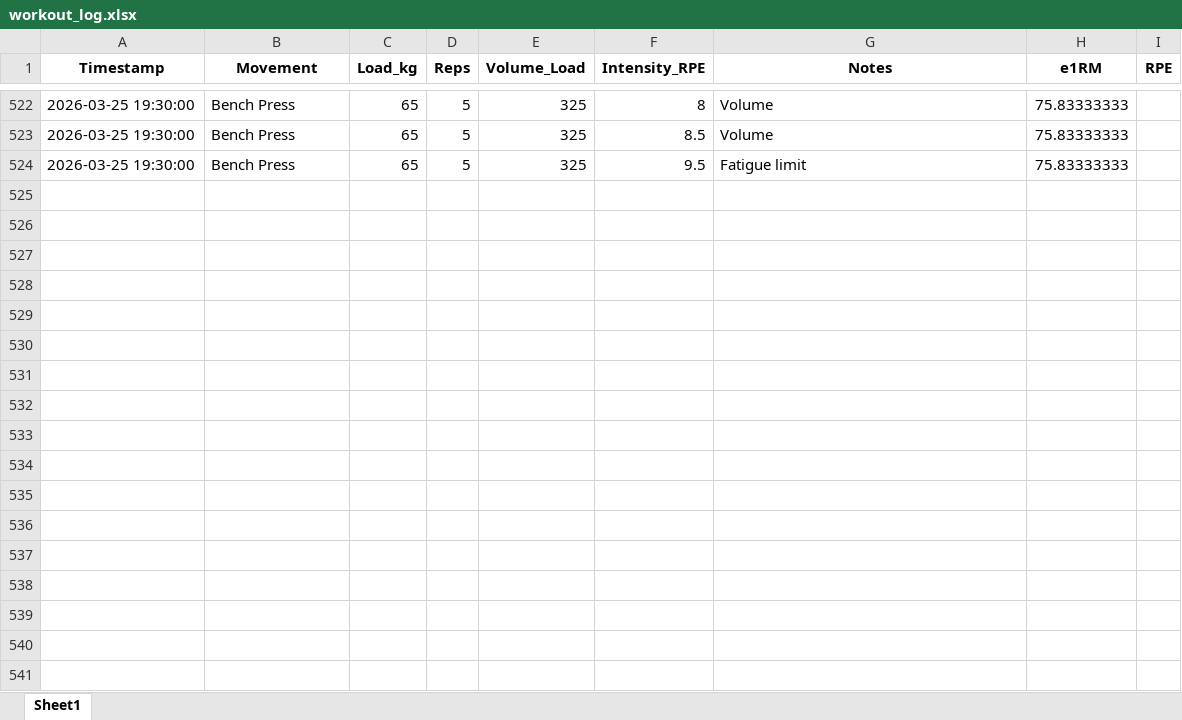
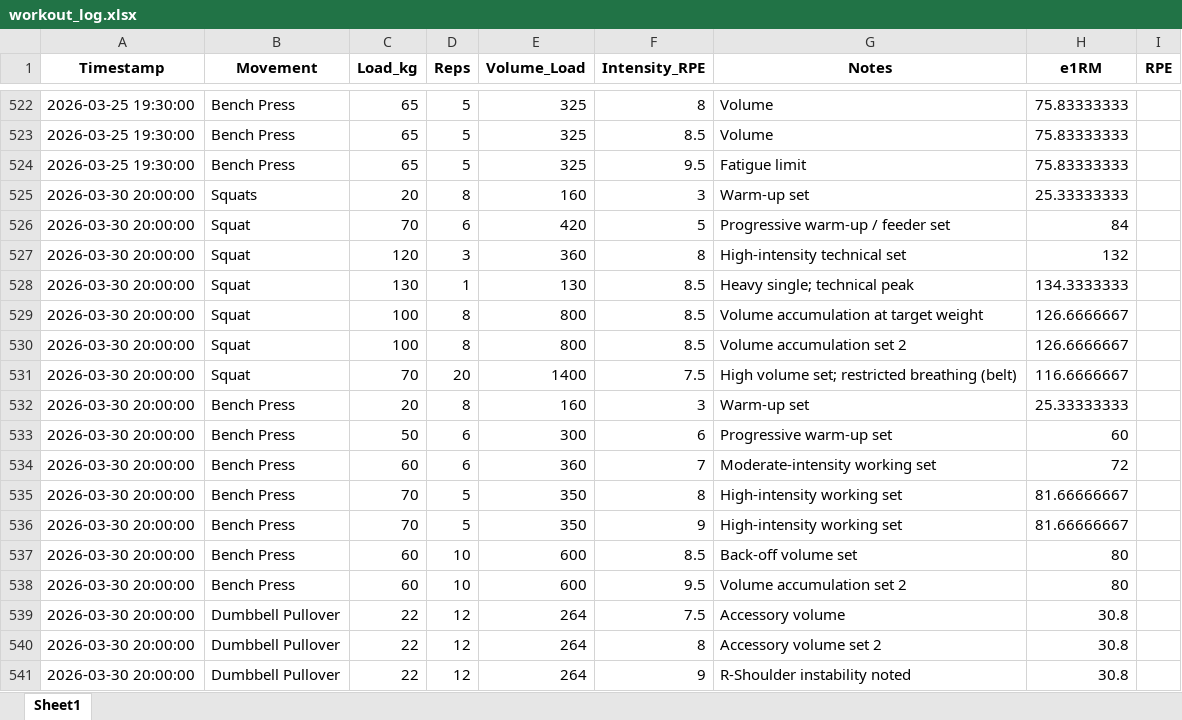
Before and after one commit to JonesRobM/Lifting-Tracking, an Excel workbook: data/workout_log.xlsx, sheet Sheet1, drawn as a sheet; only a part is shown, gaps mark what is left out; values as stored, in another font and other column widths than the file's, no borders; the diff names each change by its address in the sheet, - before the commit and + after, or states it on an @@ line.

```diff
--- a/data/workout_log.xlsx (sheet Sheet1)
+++ b/data/workout_log.xlsx (sheet Sheet1)
+row 525: 2026-03-30 20:00:00 | Squats | 20 | 8 | 160 | 3 | Warm-up set | 25.33333333
+row 526: 2026-03-30 20:00:00 | Squat | 70 | 6 | 420 | 5 | Progressive warm-up / feeder set | 84
+row 527: 2026-03-30 20:00:00 | Squat | 120 | 3 | 360 | 8 | High-intensity technical set | 132
+row 528: 2026-03-30 20:00:00 | Squat | 130 | 1 | 130 | 8.5 | Heavy single; technical peak | 134.3333333
+row 529: 2026-03-30 20:00:00 | Squat | 100 | 8 | 800 | 8.5 | Volume accumulation at target weight | 126.6666667
+row 530: 2026-03-30 20:00:00 | Squat | 100 | 8 | 800 | 8.5 | Volume accumulation set 2 | 126.6666667
+row 531: 2026-03-30 20:00:00 | Squat | 70 | 20 | 1400 | 7.5 | High volume set; restricted breathing (belt) | 116.6666667
+row 532: 2026-03-30 20:00:00 | Bench Press | 20 | 8 | 160 | 3 | Warm-up set | 25.33333333
+row 533: 2026-03-30 20:00:00 | Bench Press | 50 | 6 | 300 | 6 | Progressive warm-up set | 60
+row 534: 2026-03-30 20:00:00 | Bench Press | 60 | 6 | 360 | 7 | Moderate-intensity working set | 72
+row 535: 2026-03-30 20:00:00 | Bench Press | 70 | 5 | 350 | 8 | High-intensity working set | 81.66666667
+row 536: 2026-03-30 20:00:00 | Bench Press | 70 | 5 | 350 | 9 | High-intensity working set | 81.66666667
+row 537: 2026-03-30 20:00:00 | Bench Press | 60 | 10 | 600 | 8.5 | Back-off volume set | 80
+row 538: 2026-03-30 20:00:00 | Bench Press | 60 | 10 | 600 | 9.5 | Volume accumulation set 2 | 80
+row 539: 2026-03-30 20:00:00 | Dumbbell Pullover | 22 | 12 | 264 | 7.5 | Accessory volume | 30.8
+row 540: 2026-03-30 20:00:00 | Dumbbell Pullover | 22 | 12 | 264 | 8 | Accessory volume set 2 | 30.8
+row 541: 2026-03-30 20:00:00 | Dumbbell Pullover | 22 | 12 | 264 | 9 | R-Shoulder instability noted | 30.8
```
Also changed, not shown: 7 other files.
